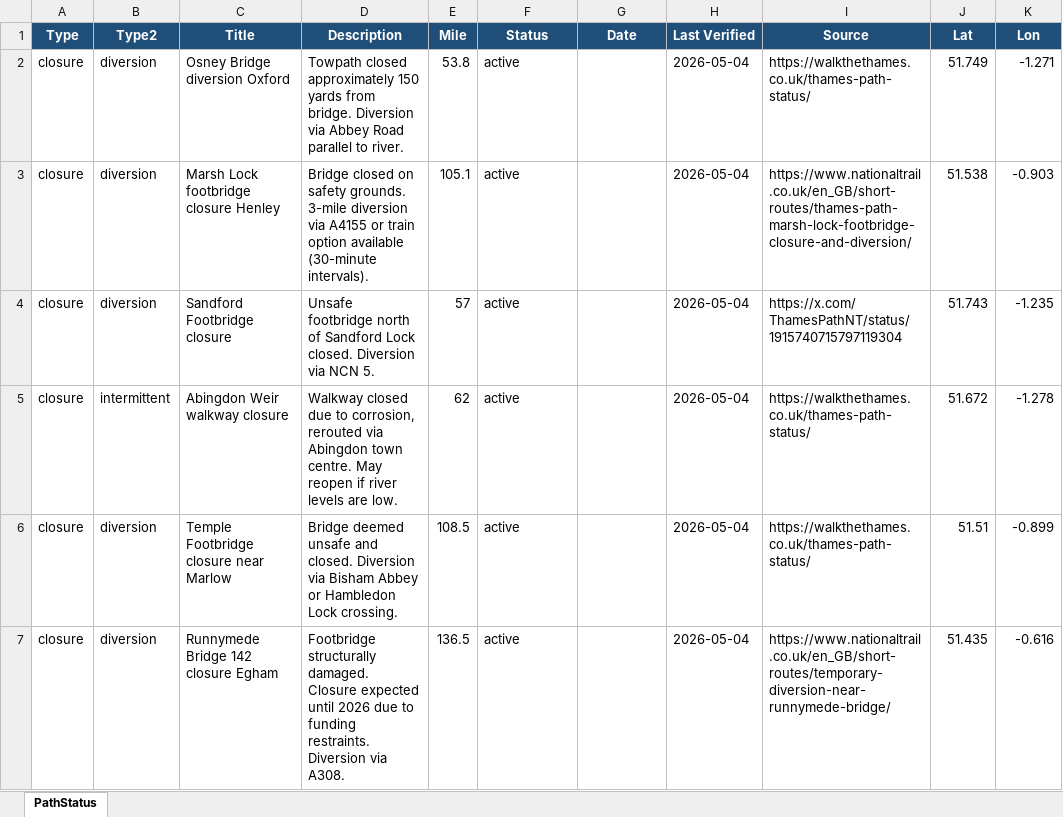
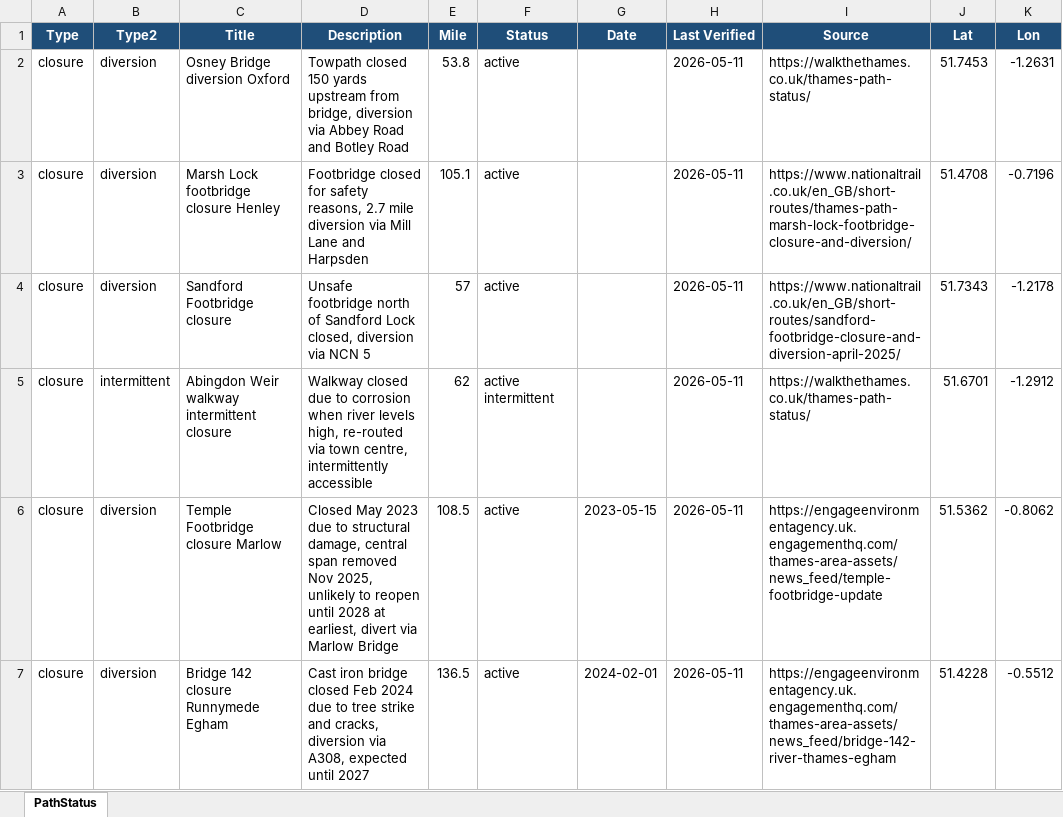
Before and after one commit to mattgage76/thames-path-status, an Excel workbook: PathStatus.xlsx, sheet PathStatus, drawn as a sheet; only a part is shown; values as stored, in another font and other column widths than the file's, no borders; the diff covers the shown part only; the diff names each change by its address in the sheet, - before the commit and + after, or states it on an @@ line.

Commit message:
Auto-update: Thames Path status 2026-05-11

```diff
--- a/PathStatus.xlsx (sheet PathStatus)
+++ b/PathStatus.xlsx (sheet PathStatus)
-D2 (Description): Towpath closed approximately 150 yards from bridge. Diversion via Abbey Road parallel to river.
+D2 (Description): Towpath closed 150 yards upstream from bridge, diversion via Abbey Road and Botley Road
-H2:H7 (Last Verified): 2026-05-04
+H2:H7 (Last Verified): 2026-05-11
-J2 (Lat): 51.749
+J2 (Lat): 51.7453
-K2 (Lon): -1.271
+K2 (Lon): -1.2631
-D3 (Description): Bridge closed on safety grounds. 3-mile diversion via A4155 or train option available (30-minute intervals).
+D3 (Description): Footbridge closed for safety reasons, 2.7 mile diversion via Mill Lane and Harpsden
-J3 (Lat): 51.538
+J3 (Lat): 51.4708
-K3 (Lon): -0.903
+K3 (Lon): -0.7196
-D4 (Description): …Sandford Lock closed. Diversion via NCN 5.
+D4 (Description): …Sandford Lock closed, diversion via NCN 5
-I4 (Source): https://x.com/ThamesPathNT/status/1915740715797119304
+I4 (Source): https://www.nationaltrail.co.uk/en_GB/short-routes/sandford-footbridge-closure-and-diversion-april-2025/
-J4 (Lat): 51.743
+J4 (Lat): 51.7343
-K4 (Lon): -1.235
+K4 (Lon): -1.2178
-C5 (Title): Abingdon Weir walkway closure
+C5 (Title): Abingdon Weir walkway intermittent closure
-D5 (Description): …due to corrosion, rerouted via Abingdon town centre. May reopen if river levels are low.
+D5 (Description): …due to corrosion when river levels high, re-routed via town centre, intermittently accessible
-F5 (Status): active
+F5 (Status): active intermittent
-J5 (Lat): 51.672
+J5 (Lat): 51.6701
-K5 (Lon): -1.278
+K5 (Lon): -1.2912
-C6 (Title): Temple Footbridge closure near Marlow
+C6 (Title): Temple Footbridge closure Marlow
-D6 (Description): Bridge deemed unsafe and closed. Diversion via Bisham Abbey or Hambledon Lock crossing.
+D6 (Description): Closed May 2023 due to structural damage, central span removed Nov 2025, unlikely to reopen until 2028 at earliest, divert via Marlow Bridge
-G6 (Date): (empty)
+G6 (Date): 2023-05-15
-I6 (Source): https://walkthethames.co.uk/thames-path-status/
+I6 (Source): https://engageenvironmentagency.uk.engagementhq.com/thames-area-assets/news_feed/temple-footbridge-update
-J6 (Lat): 51.51
+J6 (Lat): 51.5362
-K6 (Lon): -0.899
+K6 (Lon): -0.8062
-C7 (Title): Runnymede Bridge 142 closure Egham
+C7 (Title): Bridge 142 closure Runnymede Egham
-D7 (Description): Footbridge structurally damaged. Closure expected until 2026 due to funding restraints. Diversion via A308.
+D7 (Description): Cast iron bridge closed Feb 2024 due to tree strike and cracks, diversion via A308, expected until 2027
-G7 (Date): (empty)
+G7 (Date): 2024-02-01
-I7 (Source): https://www.nationaltrail.co.uk/en_GB/short-routes/temporary-diversion-near-runnymede-bridge/
+I7 (Source): https://engageenvironmentagency.uk.engagementhq.com/thames-area-assets/news_feed/bridge-142-river-thames-egham
-J7 (Lat): 51.435
+J7 (Lat): 51.4228
-K7 (Lon): -0.616
+K7 (Lon): -0.5512
```
Also changed, not shown: 1 removed row and 29 edited cells elsewhere in this sheet, 2 other files.
